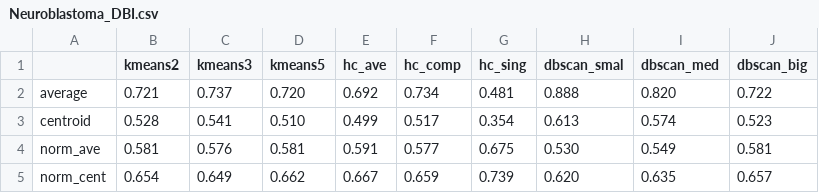
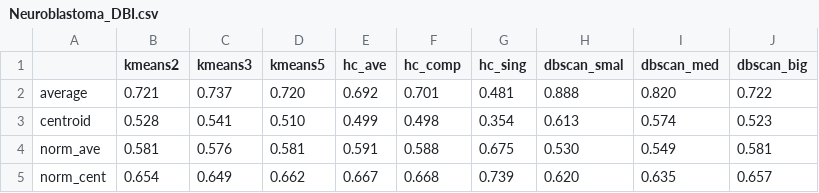
Before and after one commit to AleAnfossi/DBI-guide, a CSV file: bin/Neuroblastoma_DBI.csv, drawn as a sheet.

```diff
--- a/bin/Neuroblastoma_DBI.csv
+++ b/bin/Neuroblastoma_DBI.csv
@@ -1,5 +1,5 @@
 "","kmeans2","kmeans3","kmeans5","hc_ave","hc_comp","hc_sing","dbscan_smal","dbscan_med","dbscan_big"
-"average","0.721","0.737","0.720","0.692","0.734","0.481","0.888","0.820","0.722"
-"centroid","0.528","0.541","0.510","0.499","0.517","0.354","0.613","0.574","0.523"
-"norm_ave","0.581","0.576","0.581","0.591","0.577","0.675","0.530","0.549","0.581"
-"norm_cent","0.654","0.649","0.662","0.667","0.659","0.739","0.620","0.635","0.657"
+"average","0.721","0.737","0.720","0.692","0.701","0.481","0.888","0.820","0.722"
+"centroid","0.528","0.541","0.510","0.499","0.498","0.354","0.613","0.574","0.523"
+"norm_ave","0.581","0.576","0.581","0.591","0.588","0.675","0.530","0.549","0.581"
+"norm_cent","0.654","0.649","0.662","0.667","0.668","0.739","0.620","0.635","0.657"
```
Also changed, not shown: bin/Depression_Heart_Failure+labels.csv, bin/Diabetes_type1+labels.csv, 27 other files.
